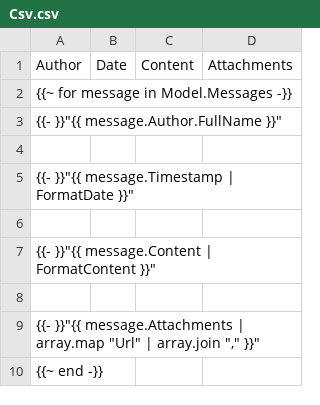
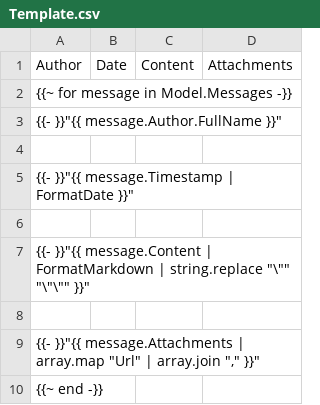
Before and after one commit to Tyrrrz/DiscordChatExporter, a CSV file: DiscordChatExporter.Core/Resources/ExportTemplates/Csv/Template.csv (was DiscordChatExporter.Core/Resources/ExportTemplates/Csv.csv), drawn as a sheet.

Commit message:
Implement a more sophisticated markdown parsing engine (#145)

```diff
--- a/DiscordChatExporter.Core/Resources/ExportTemplates/Csv.csv
+++ b/DiscordChatExporter.Core/Resources/ExportTemplates/Csv/Template.csv
@@ -6,3 +6,3 @@
 
-  {{- }}"{{ message.Content | FormatContent }}";
+  {{- }}"{{ message.Content | FormatMarkdown | string.replace "\"" "\"\"" }}";
 
```
Also changed, not shown: 27 other files.
